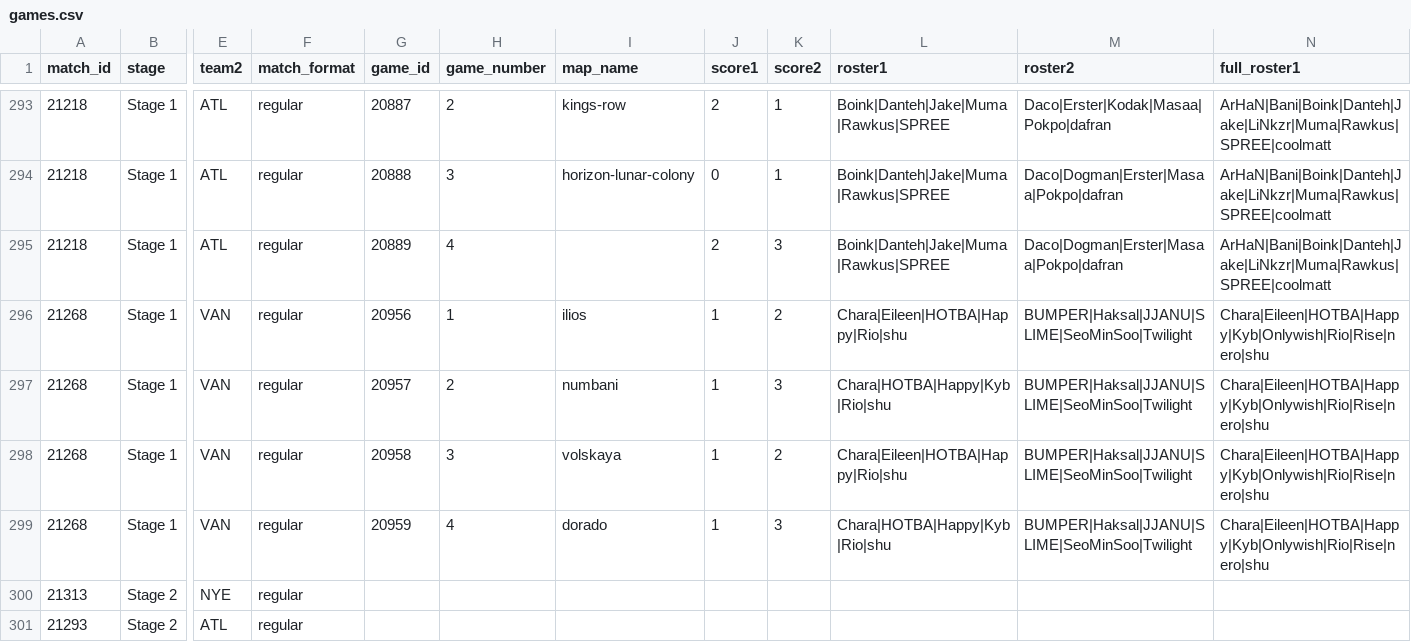
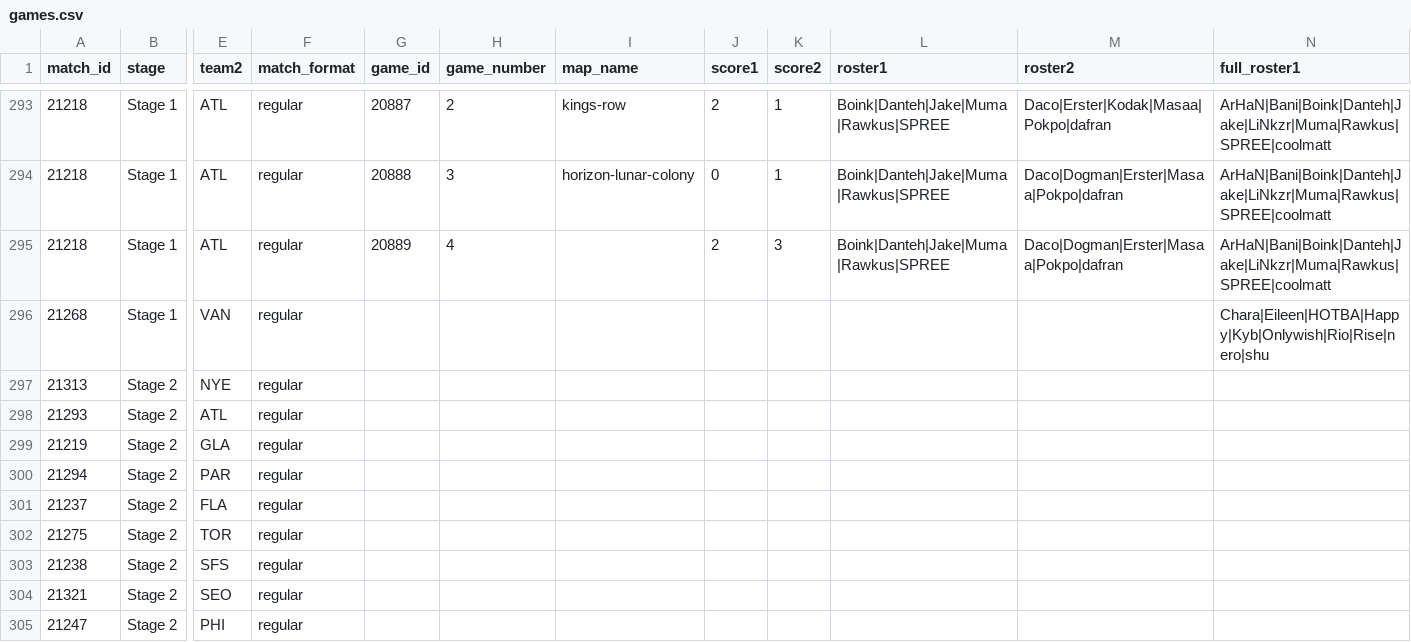
Before and after one commit to ClumsyLee/owl-sr, a CSV file: games.csv, drawn as a sheet; only a part is shown, gaps mark what is left out; the shorter side is filled out with more unchanged rows; rows hold the shown columns only; the diff names each change by its address in the sheet, - before the commit and + after, or states it on an @@ line.

Commit message:
Revert "Update data."
This reverts commit f47f7598dfba51d9ed5dc034b2ca6500436fbbe4.

```diff
--- a/games.csv
+++ b/games.csv
-G296 (game_id): 20956
+G296 (game_id): (empty)
-H296 (game_number): 1
+H296 (game_number): (empty)
-I296 (map_name): ilios
+I296 (map_name): (empty)
-J296 (score1): 1
+J296 (score1): (empty)
-K296 (score2): 2
+K296 (score2): (empty)
-L296 (roster1): Chara|Eileen|HOTBA|Happy|Rio|shu
+L296 (roster1): (empty)
-M296 (roster2): BUMPER|Haksal|JJANU|SLIME|SeoMinSoo|Twilight
+M296 (roster2): (empty)
-row 297: 21268 | Stage 1 | VAN | regular | 20957 | 2 | numbani | 1 | 3 | Chara|HOTBA|Happy|Kyb|Rio|shu | BUMPER|Haksal|JJANU|SLIME|SeoMinSoo|Twilight | Chara|Eileen|HOTBA|Happy|Kyb|Onlywish|Rio|Rise|nero|shu
-row 298: 21268 | Stage 1 | VAN | regular | 20958 | 3 | volskaya | 1 | 2 | Chara|Eileen|HOTBA|Happy|Rio|shu | BUMPER|Haksal|JJANU|SLIME|SeoMinSoo|Twilight | Chara|Eileen|HOTBA|Happy|Kyb|Onlywish|Rio|Rise|nero|shu
-row 299: 21268 | Stage 1 | VAN | regular | 20959 | 4 | dorado | 1 | 3 | Chara|HOTBA|Happy|Kyb|Rio|shu | BUMPER|Haksal|JJANU|SLIME|SeoMinSoo|Twilight | Chara|Eileen|HOTBA|Happy|Kyb|Onlywish|Rio|Rise|nero|shu
```
Also changed, not shown: ratings.csv, 22 other files.
